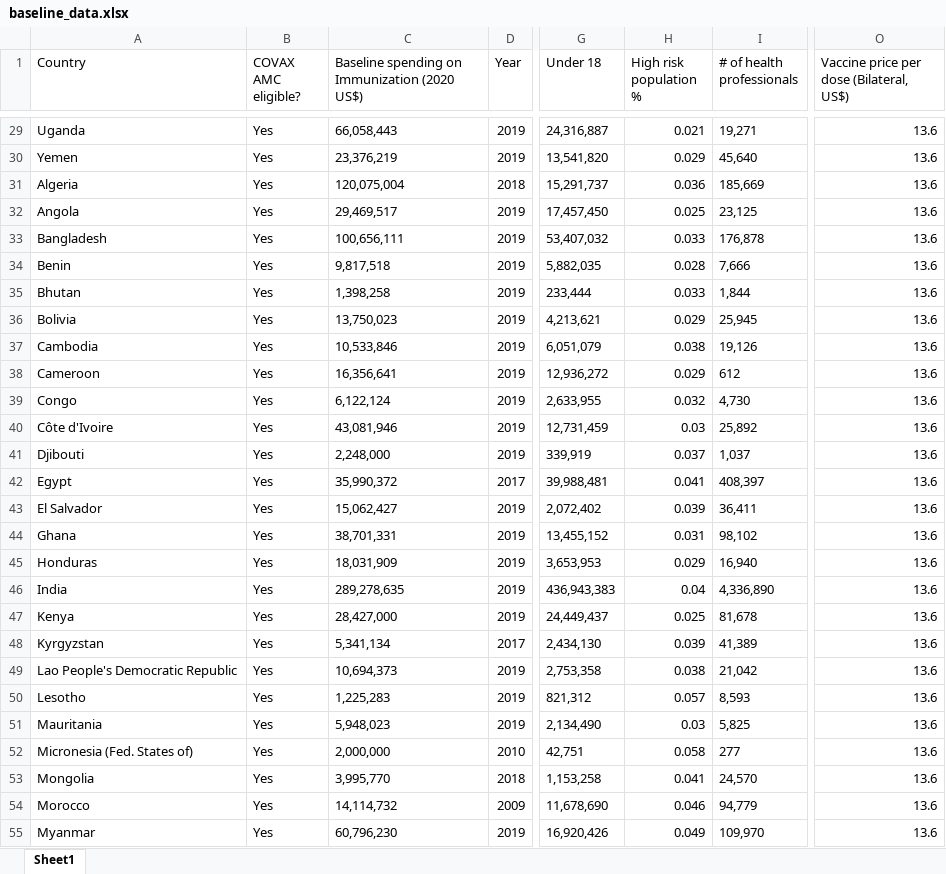
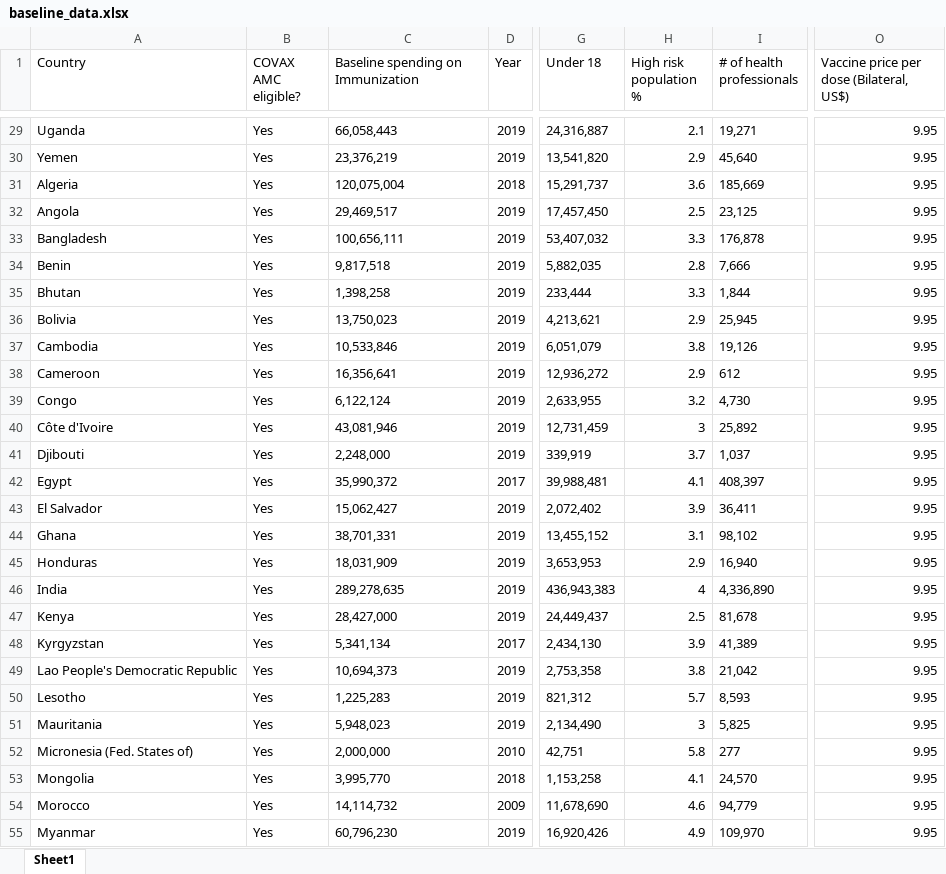
Before and after one commit to pyarasid/COVID-vaccination-Costs-Analysis, an Excel workbook: baseline_data.xlsx, sheet Sheet1, drawn as a sheet; only a part is shown, gaps mark what is left out; values as stored, in another font and other column widths than the file's, no borders; the diff covers the shown part only; the diff names each change by its address in the sheet, - before the commit and + after, or states it on an @@ line.

Commit message:
updated chart and baseline data

```diff
--- a/baseline_data.xlsx (sheet Sheet1)
+++ b/baseline_data.xlsx (sheet Sheet1)
-C1: Baseline spending on Immunization (2020 US$)
+C1: Baseline spending on Immunization
-H29 (High risk population %): 0.021
+H29 (High risk population %): 2.1
-O29:O55: 13.6
+O29:O55: 9.95
-H30 (High risk population %): 0.029
+H30 (High risk population %): 2.9
-H31 (High risk population %): 0.036
+H31 (High risk population %): 3.6
-H32 (High risk population %): 0.025
+H32 (High risk population %): 2.5
-H33 (High risk population %): 0.033
+H33 (High risk population %): 3.3
-H34 (High risk population %): 0.028
+H34 (High risk population %): 2.8
-H35 (High risk population %): 0.033
+H35 (High risk population %): 3.3
-H36 (High risk population %): 0.029
+H36 (High risk population %): 2.9
-H37 (High risk population %): 0.038
+H37 (High risk population %): 3.8
-H38 (High risk population %): 0.029
+H38 (High risk population %): 2.9
-H39 (High risk population %): 0.032
+H39 (High risk population %): 3.2
-H40 (High risk population %): 0.03
+H40 (High risk population %): 3
-H41 (High risk population %): 0.037
+H41 (High risk population %): 3.7
-H42 (High risk population %): 0.041
+H42 (High risk population %): 4.1
-H43 (High risk population %): 0.039
+H43 (High risk population %): 3.9
-H44 (High risk population %): 0.031
+H44 (High risk population %): 3.1
-H45 (High risk population %): 0.029
+H45 (High risk population %): 2.9
-H46 (High risk population %): 0.04
+H46 (High risk population %): 4
-H47 (High risk population %): 0.025
+H47 (High risk population %): 2.5
-H48 (High risk population %): 0.039
+H48 (High risk population %): 3.9
-H49 (High risk population %): 0.038
+H49 (High risk population %): 3.8
-H50 (High risk population %): 0.057
+H50 (High risk population %): 5.7
-H51 (High risk population %): 0.03
+H51 (High risk population %): 3
-H52 (High risk population %): 0.058
+H52 (High risk population %): 5.8
-H53 (High risk population %): 0.041
+H53 (High risk population %): 4.1
-H54 (High risk population %): 0.046
+H54 (High risk population %): 4.6
-H55 (High risk population %): 0.049
+H55 (High risk population %): 4.9
```
Also changed, not shown: 180 edited cells elsewhere in this sheet, 2 other files.
